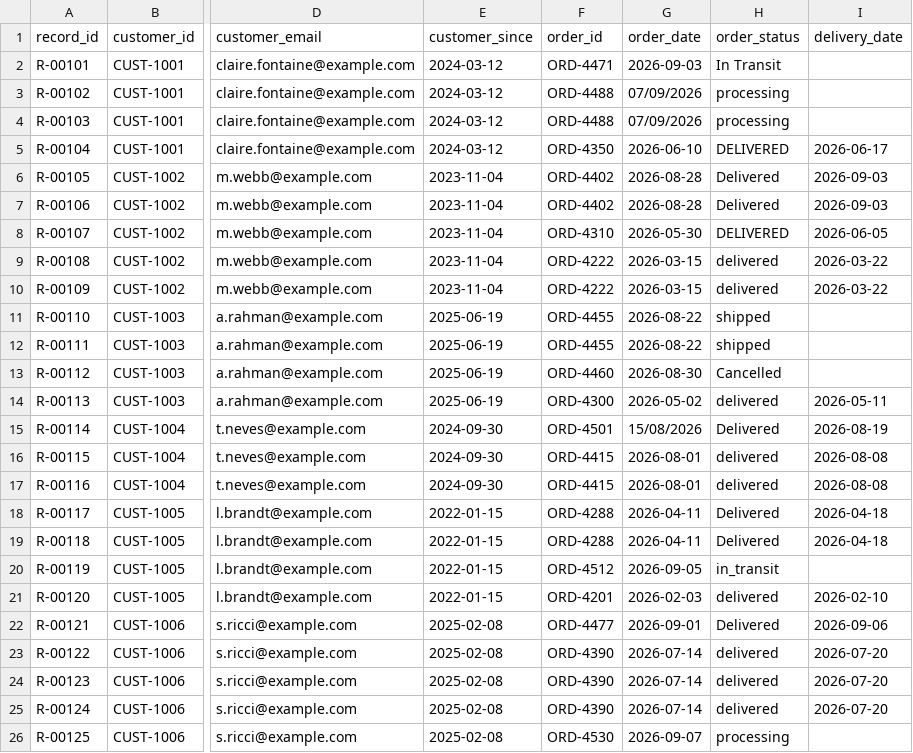
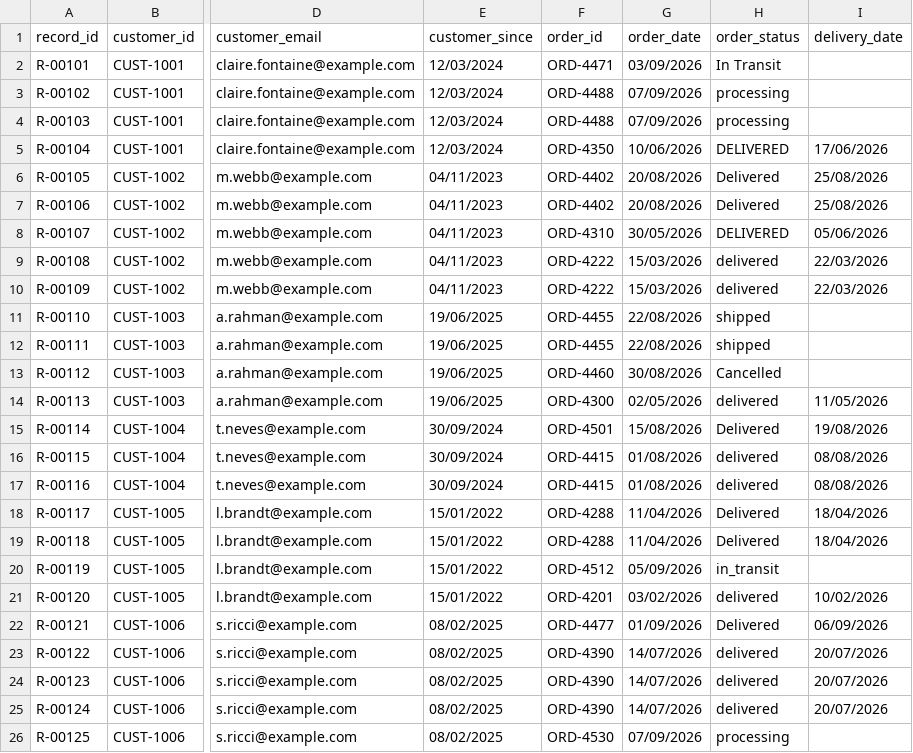
Before and after one commit to parmand2-commits/bookly-agent, a CSV file: data/raw/bookly_crm_export.csv, drawn as a sheet; only a part is shown, gaps mark what is left out; the diff covers the shown part only; the diff names each change by its address in the sheet, - before the commit and + after, or states it on an @@ line.

```diff
--- a/data/raw/bookly_crm_export.csv
+++ b/data/raw/bookly_crm_export.csv
-E2:E5 (customer_since): 2024-03-12
+E2:E5 (customer_since): 12/03/2024
-G2 (order_date): 2026-09-03
+G2 (order_date): 03/09/2026
-G5 (order_date): 2026-06-10
+G5 (order_date): 10/06/2026
-I5 (delivery_date): 2026-06-17
+I5 (delivery_date): 17/06/2026
-E6:E10 (customer_since): 2023-11-04
+E6:E10 (customer_since): 04/11/2023
-G6:G7 (order_date): 2026-08-28
+G6:G7 (order_date): 20/08/2026
-I6:I7 (delivery_date): 2026-09-03
+I6:I7 (delivery_date): 25/08/2026
-G8 (order_date): 2026-05-30
+G8 (order_date): 30/05/2026
-I8 (delivery_date): 2026-06-05
+I8 (delivery_date): 05/06/2026
-G9:G10 (order_date): 2026-03-15
+G9:G10 (order_date): 15/03/2026
-I9:I10 (delivery_date): 2026-03-22
+I9:I10 (delivery_date): 22/03/2026
-E11:E14 (customer_since): 2025-06-19
+E11:E14 (customer_since): 19/06/2025
-G11:G12 (order_date): 2026-08-22
+G11:G12 (order_date): 22/08/2026
-G13 (order_date): 2026-08-30
+G13 (order_date): 30/08/2026
-G14 (order_date): 2026-05-02
+G14 (order_date): 02/05/2026
-I14 (delivery_date): 2026-05-11
+I14 (delivery_date): 11/05/2026
-E15:E17 (customer_since): 2024-09-30
+E15:E17 (customer_since): 30/09/2024
-I15 (delivery_date): 2026-08-19
+I15 (delivery_date): 19/08/2026
-G16:G17 (order_date): 2026-08-01
+G16:G17 (order_date): 01/08/2026
-I16:I17 (delivery_date): 2026-08-08
+I16:I17 (delivery_date): 08/08/2026
-E18:E21 (customer_since): 2022-01-15
+E18:E21 (customer_since): 15/01/2022
-G18:G19 (order_date): 2026-04-11
+G18:G19 (order_date): 11/04/2026
-I18:I19 (delivery_date): 2026-04-18
+I18:I19 (delivery_date): 18/04/2026
-G20 (order_date): 2026-09-05
+G20 (order_date): 05/09/2026
-G21 (order_date): 2026-02-03
+G21 (order_date): 03/02/2026
-I21 (delivery_date): 2026-02-10
+I21 (delivery_date): 10/02/2026
-E22:E26 (customer_since): 2025-02-08
+E22:E26 (customer_since): 08/02/2025
-G22 (order_date): 2026-09-01
+G22 (order_date): 01/09/2026
-I22 (delivery_date): 2026-09-06
+I22 (delivery_date): 06/09/2026
-G23:G25 (order_date): 2026-07-14
+G23:G25 (order_date): 14/07/2026
-I23:I25 (delivery_date): 2026-07-20
+I23:I25 (delivery_date): 20/07/2026
-G26 (order_date): 2026-09-07
+G26 (order_date): 07/09/2026
```
Also changed, not shown: 21 edited cells elsewhere in this file, 2 other files.
